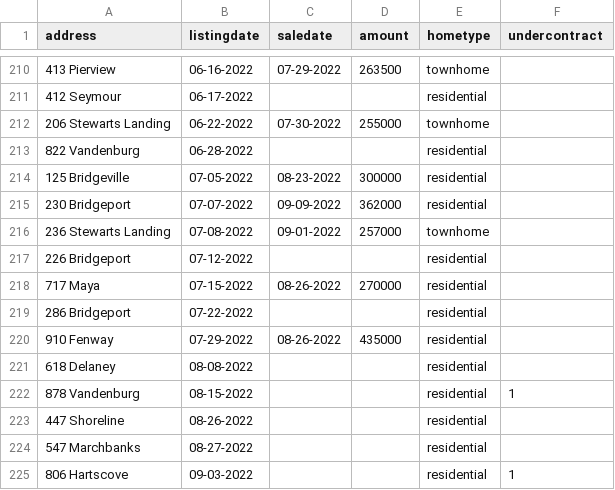
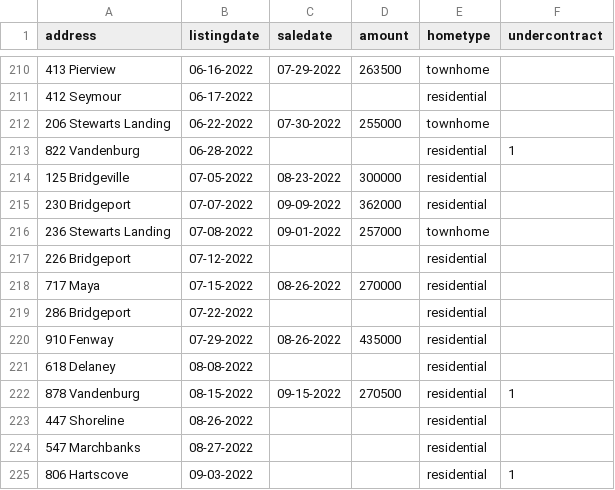
Before and after one commit to robhanssen/glenlake-homesales, a CSV file: sources/homesalesdata-source.csv, drawn as a sheet; only a part is shown, gaps mark what is left out.

Commit message:
new sales, contracts

```diff
--- a/sources/homesalesdata-source.csv
+++ b/sources/homesalesdata-source.csv
@@ -212,3 +212,3 @@
 206 Stewarts Landing,06-22-2022,07-30-2022,255000,townhome,
-822 Vandenburg,06-28-2022,,,residential,
+822 Vandenburg,06-28-2022,,,residential,1
 125 Bridgeville,07-05-2022,08-23-2022,300000,residential,
@@ -221,3 +221,3 @@
 618 Delaney,08-08-2022,,,residential,
-878 Vandenburg,08-15-2022,,,residential,1
+878 Vandenburg,08-15-2022,09-15-2022,270500,residential,1
 447 Shoreline,08-26-2022,,,residential,
```
